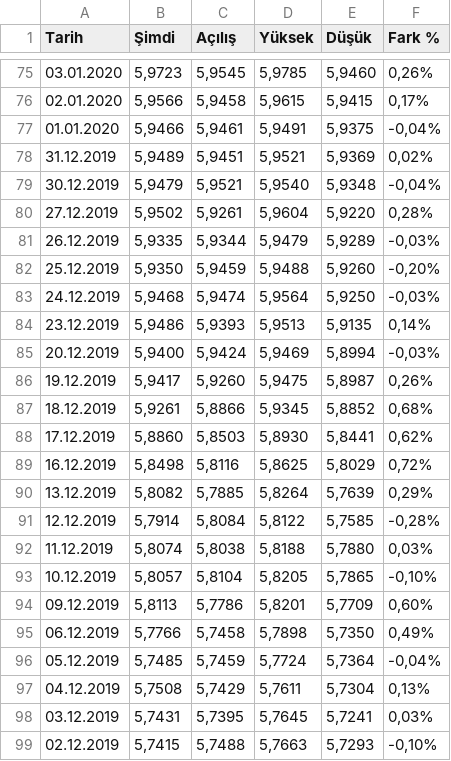
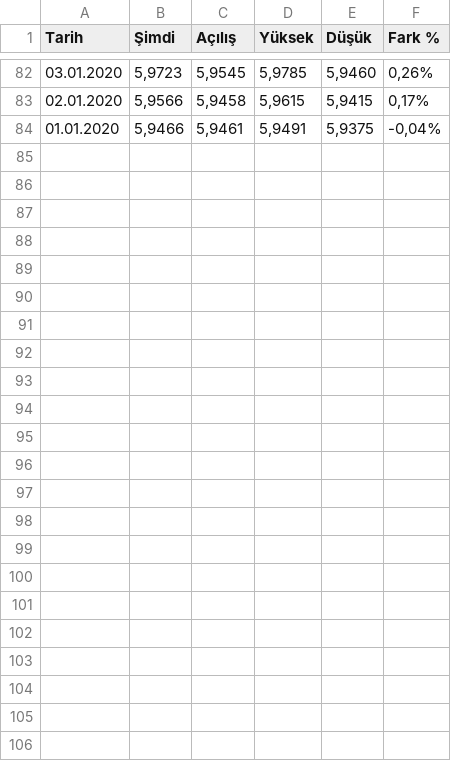
Before and after one commit to kynemre/Covid_19, a CSV file: USD_TRY Geçmiş Verileri.csv, drawn as a sheet; only a part is shown, gaps mark what is left out; removed rows and columns are numbered as before the commit, all else as after; the diff covers the shown part only; the diff names each change by its address in the sheet, - before the commit and + after, or states it on an @@ line.

Commit message:
Veriler Güncellendi

```diff
--- a/USD_TRY Geçmiş Verileri.csv
+++ b/USD_TRY Geçmiş Verileri.csv
-row 78: 31.12.2019 | 5,9489 | 5,9451 | 5,9521 | 5,9369 | 0,02%
-row 79: 30.12.2019 | 5,9479 | 5,9521 | 5,9540 | 5,9348 | -0,04%
-row 80: 27.12.2019 | 5,9502 | 5,9261 | 5,9604 | 5,9220 | 0,28%
-row 81: 26.12.2019 | 5,9335 | 5,9344 | 5,9479 | 5,9289 | -0,03%
-row 82: 25.12.2019 | 5,9350 | 5,9459 | 5,9488 | 5,9260 | -0,20%
-row 83: 24.12.2019 | 5,9468 | 5,9474 | 5,9564 | 5,9250 | -0,03%
-row 84: 23.12.2019 | 5,9486 | 5,9393 | 5,9513 | 5,9135 | 0,14%
-row 85: 20.12.2019 | 5,9400 | 5,9424 | 5,9469 | 5,8994 | -0,03%
-row 86: 19.12.2019 | 5,9417 | 5,9260 | 5,9475 | 5,8987 | 0,26%
-row 87: 18.12.2019 | 5,9261 | 5,8866 | 5,9345 | 5,8852 | 0,68%
-row 88: 17.12.2019 | 5,8860 | 5,8503 | 5,8930 | 5,8441 | 0,62%
-row 89: 16.12.2019 | 5,8498 | 5,8116 | 5,8625 | 5,8029 | 0,72%
-row 90: 13.12.2019 | 5,8082 | 5,7885 | 5,8264 | 5,7639 | 0,29%
-row 91: 12.12.2019 | 5,7914 | 5,8084 | 5,8122 | 5,7585 | -0,28%
-row 92: 11.12.2019 | 5,8074 | 5,8038 | 5,8188 | 5,7880 | 0,03%
-row 93: 10.12.2019 | 5,8057 | 5,8104 | 5,8205 | 5,7865 | -0,10%
-row 94: 09.12.2019 | 5,8113 | 5,7786 | 5,8201 | 5,7709 | 0,60%
-row 95: 06.12.2019 | 5,7766 | 5,7458 | 5,7898 | 5,7350 | 0,49%
-row 96: 05.12.2019 | 5,7485 | 5,7459 | 5,7724 | 5,7364 | -0,04%
-row 97: 04.12.2019 | 5,7508 | 5,7429 | 5,7611 | 5,7304 | 0,13%
-row 98: 03.12.2019 | 5,7431 | 5,7395 | 5,7645 | 5,7241 | 0,03%
-row 99: 02.12.2019 | 5,7415 | 5,7488 | 5,7663 | 5,7293 | -0,10%
```
Also changed, not shown: 7 added rows and 5 edited cells elsewhere in this file.
